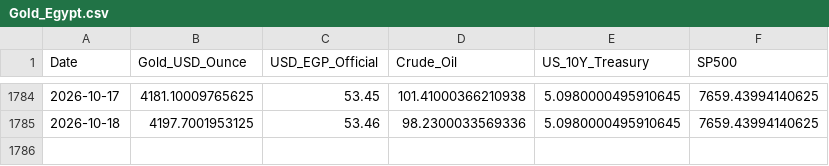
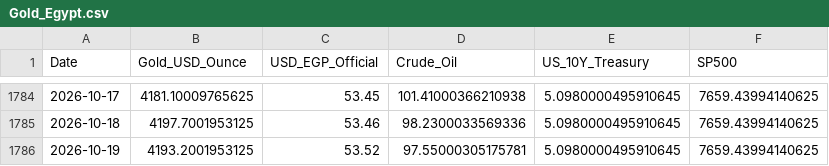
Before and after one commit to MahmoudShamoun/DEPI-Graduation-Project, a CSV file: 02_Dataset/Gold_Egypt.csv, drawn as a sheet; only a part is shown, gaps mark what is left out.

```diff
--- a/02_Dataset/Gold_Egypt.csv
+++ b/02_Dataset/Gold_Egypt.csv
@@ -1785 +1785,2 @@ Date,Gold_USD_Ounce,USD_EGP_Official,Crude_Oil,US_10Y_Treasury,SP500
 2026-10-18,4197.7001953125,53.46,98.2300033569336,5.0980000495910645,7659.43994140625
+2026-10-19,4193.2001953125,53.52,97.55000305175781,5.0980000495910645,7659.43994140625
```
Also changed, not shown: 2 other files.
